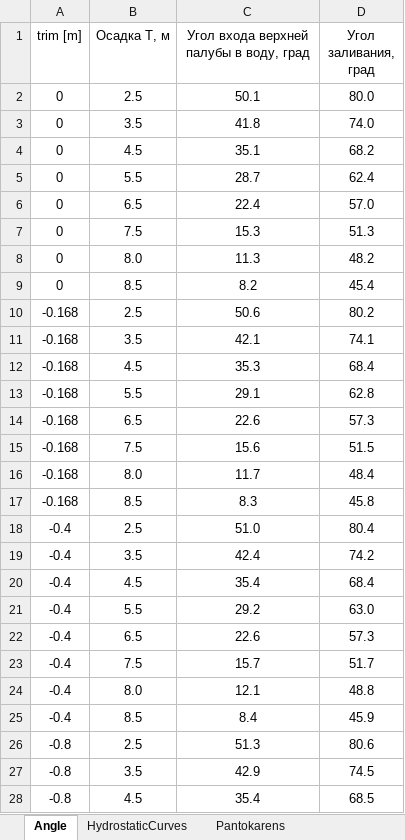
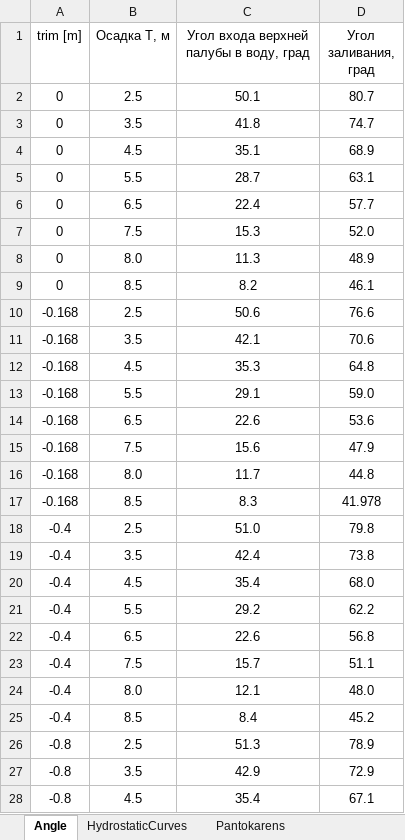
Before and after one commit to a-givertzman/sss, an Excel workbook: assets/fleet/9245263_sofia/datasets/Stability/SSS_Sofia_Pantokarens_Angle_HydrostaticCurves.xlsx, sheet Angle, drawn as a sheet; only a part is shown; values as stored, in another font and other column widths than the file's, no borders; the diff covers the shown part only; the diff names each change by its address in the sheet, - before the commit and + after, or states it on an @@ line.

Commit message:
sofia | angle floating | fix

```diff
--- a/assets/fleet/9245263_sofia/datasets/Stability/SSS_Sofia_Pantokarens_Angle_HydrostaticCurves.xlsx (sheet Angle)
+++ b/assets/fleet/9245263_sofia/datasets/Stability/SSS_Sofia_Pantokarens_Angle_HydrostaticCurves.xlsx (sheet Angle)
-D2 (Угол заливания, град): 80.0
+D2 (Угол заливания, град): 80.7
-D3 (Угол заливания, град): 74.0
+D3 (Угол заливания, град): 74.7
-D4 (Угол заливания, град): 68.2
+D4 (Угол заливания, град): 68.9
-D5 (Угол заливания, град): 62.4
+D5 (Угол заливания, град): 63.1
-D6 (Угол заливания, град): 57.0
+D6 (Угол заливания, град): 57.7
-D7 (Угол заливания, град): 51.3
+D7 (Угол заливания, град): 52.0
-D8 (Угол заливания, град): 48.2
+D8 (Угол заливания, град): 48.9
-D9 (Угол заливания, град): 45.4
+D9 (Угол заливания, град): 46.1
-D10 (Угол заливания, град): 80.2
+D10 (Угол заливания, град): 76.6
-D11 (Угол заливания, град): 74.1
+D11 (Угол заливания, град): 70.6
-D12 (Угол заливания, град): 68.4
+D12 (Угол заливания, град): 64.8
-D13 (Угол заливания, град): 62.8
+D13 (Угол заливания, град): 59.0
-D14 (Угол заливания, град): 57.3
+D14 (Угол заливания, град): 53.6
-D15 (Угол заливания, град): 51.5
+D15 (Угол заливания, град): 47.9
-D16 (Угол заливания, град): 48.4
+D16 (Угол заливания, град): 44.8
-D17 (Угол заливания, град): 45.8
+D17 (Угол заливания, град): 41.978
-D18 (Угол заливания, град): 80.4
+D18 (Угол заливания, град): 79.8
-D19 (Угол заливания, град): 74.2
+D19 (Угол заливания, град): 73.8
-D20 (Угол заливания, град): 68.4
+D20 (Угол заливания, град): 68.0
-D21 (Угол заливания, град): 63.0
+D21 (Угол заливания, град): 62.2
-D22 (Угол заливания, град): 57.3
+D22 (Угол заливания, град): 56.8
-D23 (Угол заливания, град): 51.7
+D23 (Угол заливания, град): 51.1
-D24 (Угол заливания, град): 48.8
+D24 (Угол заливания, град): 48.0
-D25 (Угол заливания, град): 45.9
+D25 (Угол заливания, град): 45.2
-D26 (Угол заливания, град): 80.6
+D26 (Угол заливания, град): 78.9
-D27 (Угол заливания, град): 74.5
+D27 (Угол заливания, град): 72.9
-D28 (Угол заливания, град): 68.5
+D28 (Угол заливания, град): 67.1
```
Also changed, not shown: 21 edited cells elsewhere in this sheet.
